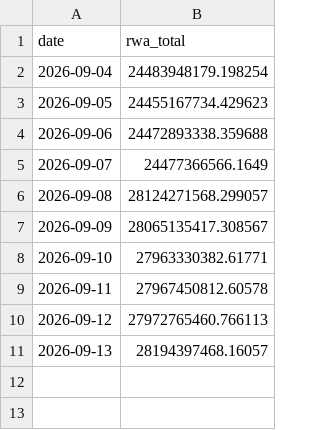
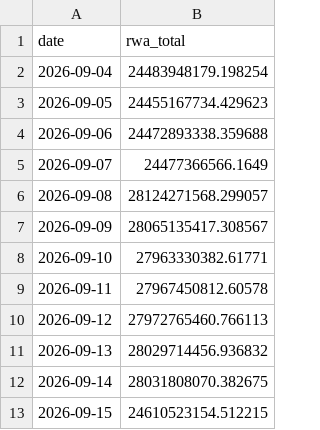
Before and after one commit to Emmmawo/trading_data_track, a CSV file: data/processed/rwa_total.csv, drawn as a sheet.

```diff
--- a/data/processed/rwa_total.csv
+++ b/data/processed/rwa_total.csv
@@ -10,2 +10,4 @@ date,rwa_total
 2026-09-12,27972765460.766113
-2026-09-13,28194397468.16057
+2026-09-13,28029714456.936832
+2026-09-14,28031808070.382675
+2026-09-15,24610523154.512215
```
Also changed, not shown: data/processed/rwa_top_bsc-usyc-0x8d0fa2.csv, data/processed/rwa_top_ethereum-paxg-0x458048.csv, 16 other files.
